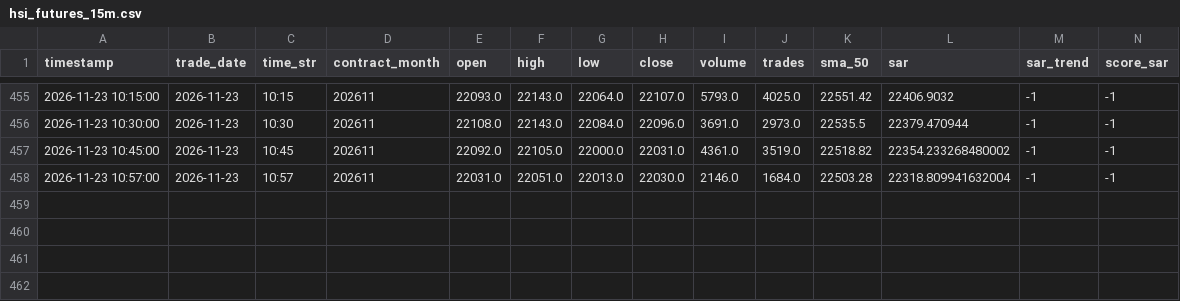
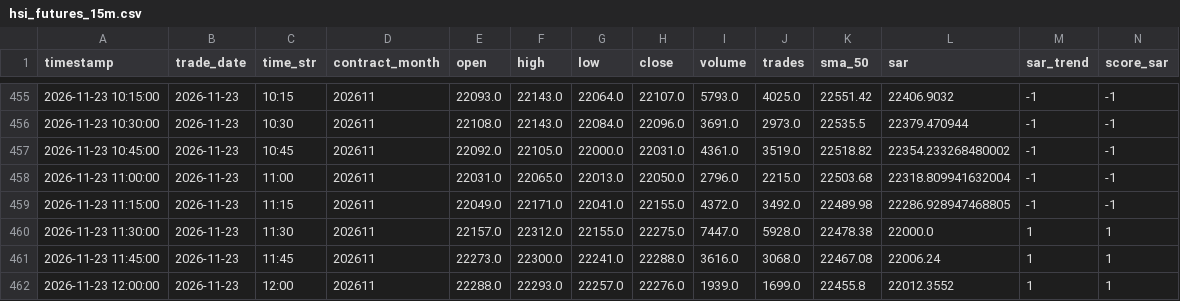
Before and after one commit to leichanseng-bit/hsi-futures-tracker, a CSV file: hsi_futures_15m.csv, drawn as a sheet; only a part is shown, gaps mark what is left out; removed rows and columns are numbered as before the commit, all else as after; rows hold the shown columns only; the diff names each change by its address in the sheet, - before the commit and + after, or states it on an @@ line.

```diff
--- a/hsi_futures_15m.csv
+++ b/hsi_futures_15m.csv
-row 458: 2026-11-23 10:57:00 | 2026-11-23 | 10:57 | 202611 | 22031.0 | 22051.0 | 22013.0 | 22030.0 | 2146.0 | 1684.0 | 22503.28 | 22318.809941632004 | -1 | -1
+row 458: 2026-11-23 11:00:00 | 2026-11-23 | 11:00 | 202611 | 22031.0 | 22065.0 | 22013.0 | 22050.0 | 2796.0 | 2215.0 | 22503.68 | 22318.809941632004 | -1 | -1
+row 459: 2026-11-23 11:15:00 | 2026-11-23 | 11:15 | 202611 | 22049.0 | 22171.0 | 22041.0 | 22155.0 | 4372.0 | 3492.0 | 22489.98 | 22286.928947468805 | -1 | -1
+row 460: 2026-11-23 11:30:00 | 2026-11-23 | 11:30 | 202611 | 22157.0 | 22312.0 | 22155.0 | 22275.0 | 7447.0 | 5928.0 | 22478.38 | 22000.0 | 1 | 1
+row 461: 2026-11-23 11:45:00 | 2026-11-23 | 11:45 | 202611 | 22273.0 | 22300.0 | 22241.0 | 22288.0 | 3616.0 | 3068.0 | 22467.08 | 22006.24 | 1 | 1
+row 462: 2026-11-23 12:00:00 | 2026-11-23 | 12:00 | 202611 | 22288.0 | 22293.0 | 22257.0 | 22276.0 | 1939.0 | 1699.0 | 22455.8 | 22012.3552 | 1 | 1
```
Also changed, not shown: hsi_futures_1d.csv, hsi_futures_1h.csv, 9 other files.
